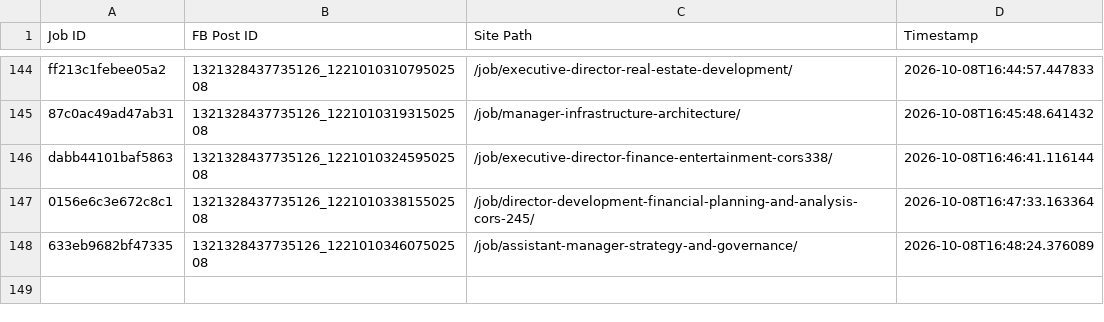
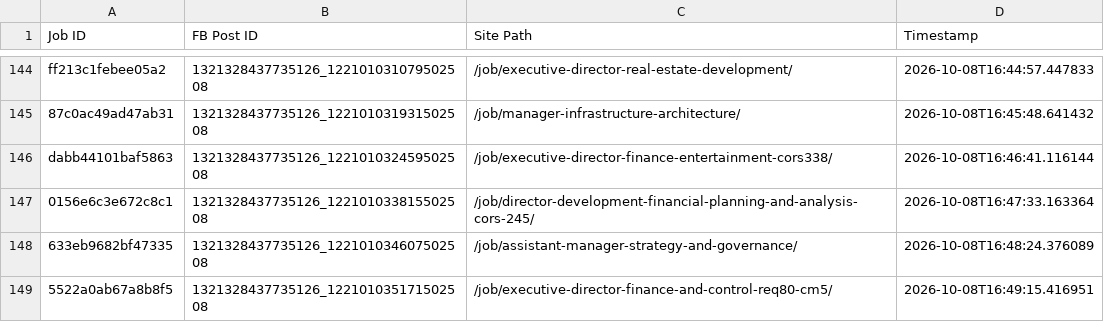
Before and after one commit to paulinepule2000/sa-sm, a CSV file: fb_posted_saudi_arabia.csv, drawn as a sheet; only a part is shown, gaps mark what is left out.

```diff
--- a/fb_posted_saudi_arabia.csv
+++ b/fb_posted_saudi_arabia.csv
@@ -148 +148,2 @@ dabb44101baf5863,1321328437735126_122101032459502508,/job/executive-director-fin
 633eb9682bf47335,1321328437735126_122101034607502508,/job/assistant-manager-strategy-and-governance/,2026-10-08T16:48:24.376089
+5522a0ab67a8b8f5,1321328437735126_122101035171502508,/job/executive-director-finance-and-control-req80-cm5/,2026-10-08T16:49:15.416951
```
